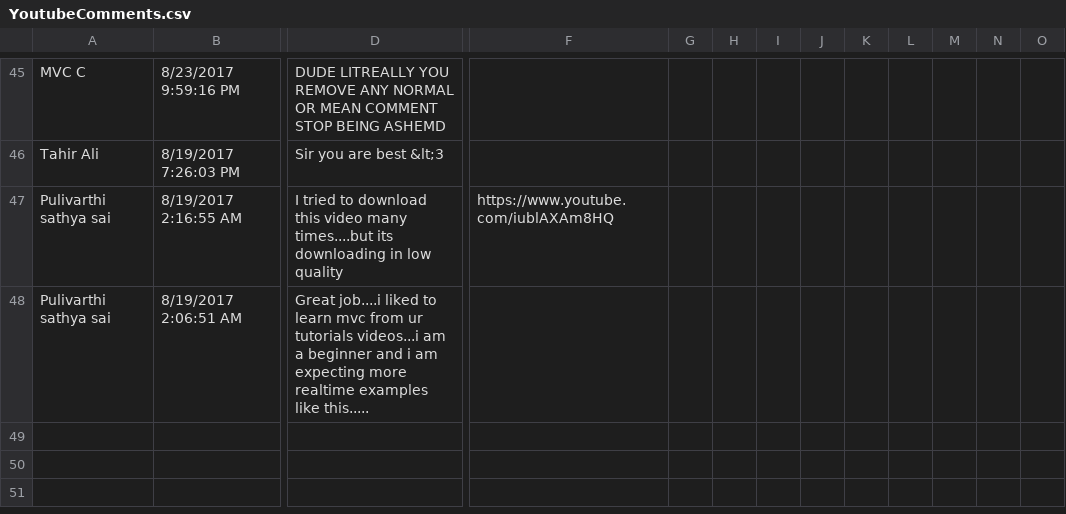
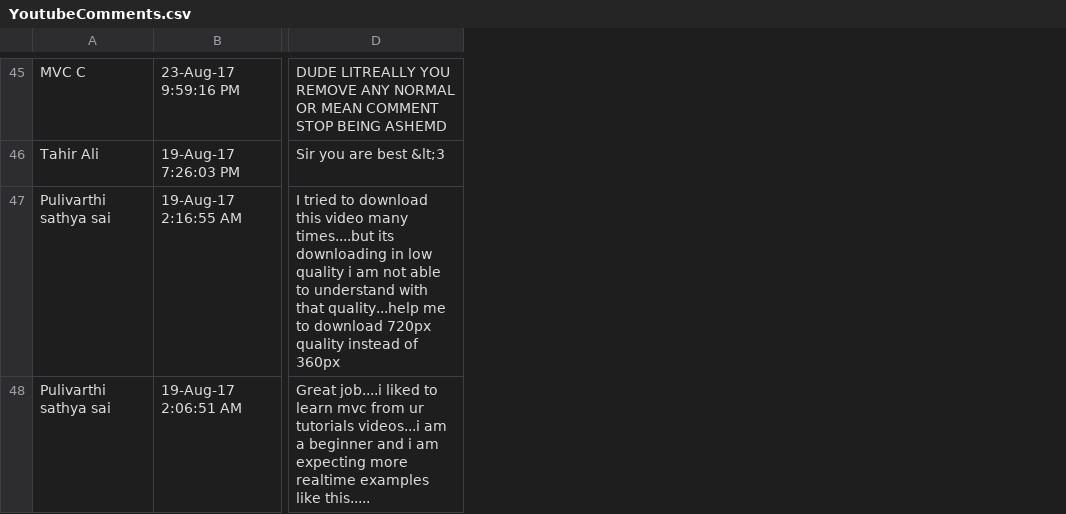
Before and after one commit to victorighalo/comment_review, a CSV file: assets/YoutubeComments.csv, drawn as a sheet; only a part is shown, gaps mark what is left out; removed rows and columns are numbered as before the commit, all else as after; the diff covers the shown part only; the diff names each change by its address in the sheet, - before the commit and + after, or states it on an @@ line.

```diff
--- a/assets/YoutubeComments.csv
+++ b/assets/YoutubeComments.csv
-column B, rows 45-48: 8/23/2017 9:59:16 PM | 8/19/2017 7:26:03 PM | 8/19/2017 2:16:55 AM | 8/19/2017 2:06:51 AM
+column B, rows 45-48: 23-Aug-17 9:59:16 PM | 19-Aug-17 7:26:03 PM | 19-Aug-17 2:16:55 AM | 19-Aug-17 2:06:51 AM
-column F, row 47: https://www.youtube.com/iublAXAm8HQ
-column G, empty
-column H, empty
-column I, empty
-column J, empty
-column K, empty
-column L, empty
-column M, empty
-column N, empty
-column O, empty
-D47: …low quality
+D47: …low quality i am not able to understand with that quality...help me to download 720px quality instead of 360px
```
Also changed, not shown: 4 removed columns and 39 edited cells elsewhere in this file, 6 other files.
